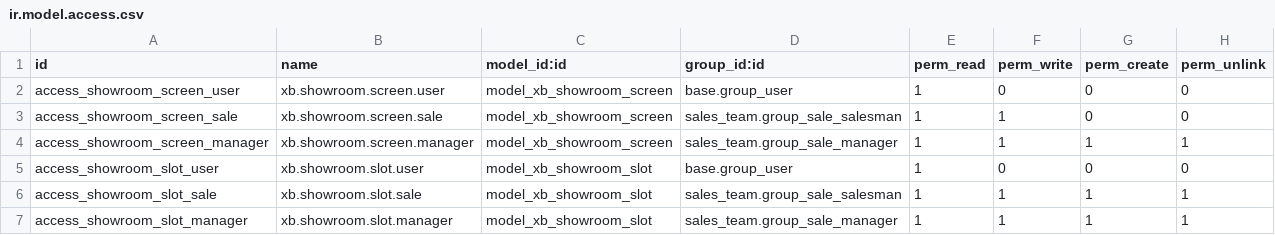
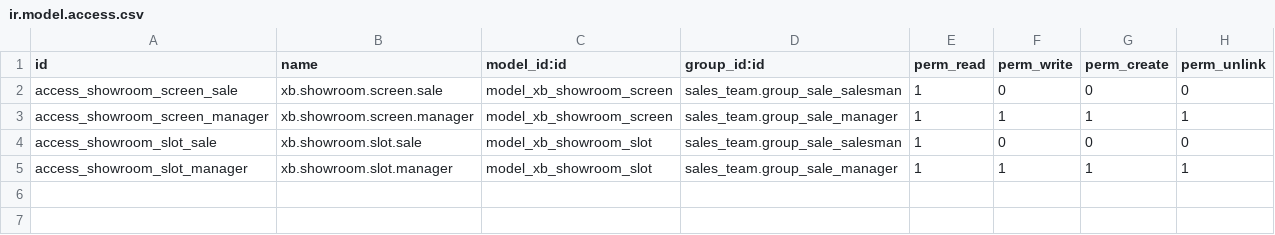
Before and after one commit to Cristofferson/xubax-odoo-apps, a CSV file: xb_showroom_wall/security/ir.model.access.csv, drawn as a sheet.

```diff
--- a/xb_showroom_wall/security/ir.model.access.csv
+++ b/xb_showroom_wall/security/ir.model.access.csv
@@ -1,7 +1,5 @@
 id,name,model_id:id,group_id:id,perm_read,perm_write,perm_create,perm_unlink
-access_showroom_screen_user,xb.showroom.screen.user,model_xb_showroom_screen,base.group_user,1,0,0,0
-access_showroom_screen_sale,xb.showroom.screen.sale,model_xb_showroom_screen,sales_team.group_sale_salesman,1,1,0,0
+access_showroom_screen_sale,xb.showroom.screen.sale,model_xb_showroom_screen,sales_team.group_sale_salesman,1,0,0,0
 access_showroom_screen_manager,xb.showroom.screen.manager,model_xb_showroom_screen,sales_team.group_sale_manager,1,1,1,1
-access_showroom_slot_user,xb.showroom.slot.user,model_xb_showroom_slot,base.group_user,1,0,0,0
-access_showroom_slot_sale,xb.showroom.slot.sale,model_xb_showroom_slot,sales_team.group_sale_salesman,1,1,1,1
+access_showroom_slot_sale,xb.showroom.slot.sale,model_xb_showroom_slot,sales_team.group_sale_salesman,1,0,0,0
 access_showroom_slot_manager,xb.showroom.slot.manager,model_xb_showroom_slot,sales_team.group_sale_manager,1,1,1,1
```
Also changed, not shown: 10 other files.
